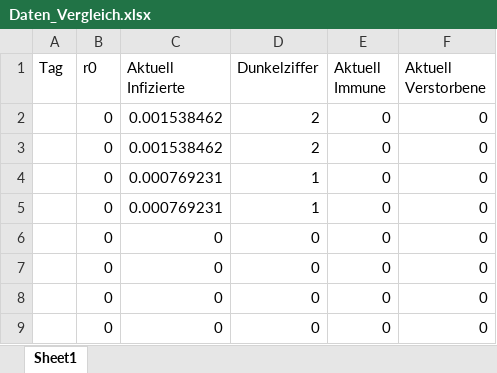
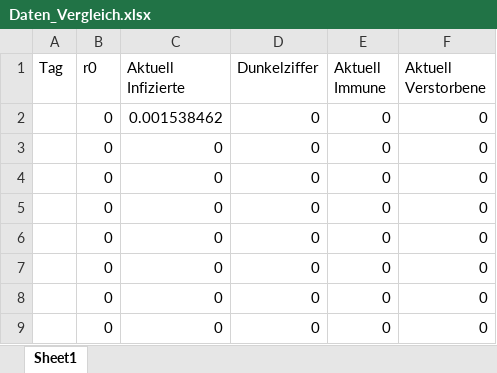
Before and after one commit to niklasforestman/MoSis-Simulation, an Excel workbook: Daten_Vergleich.xlsx, sheet Sheet1, drawn as a sheet; only a part is shown; values as stored, in another font and other column widths than the file's, no borders; the diff names each change by its address in the sheet, - before the commit and + after, or states it on an @@ line.

```diff
--- a/Daten_Vergleich.xlsx (sheet Sheet1)
+++ b/Daten_Vergleich.xlsx (sheet Sheet1)
-D2:D3 (Dunkelziffer): 2
+D2:D3 (Dunkelziffer): 0
-C3 (Aktuell Infizierte): 0.001538462
+C3 (Aktuell Infizierte): 0
-C4:C5 (Aktuell Infizierte): 0.000769231
+C4:C5 (Aktuell Infizierte): 0
-D4:D5 (Dunkelziffer): 1
+D4:D5 (Dunkelziffer): 0
```
Also changed, not shown: 1 other file.
